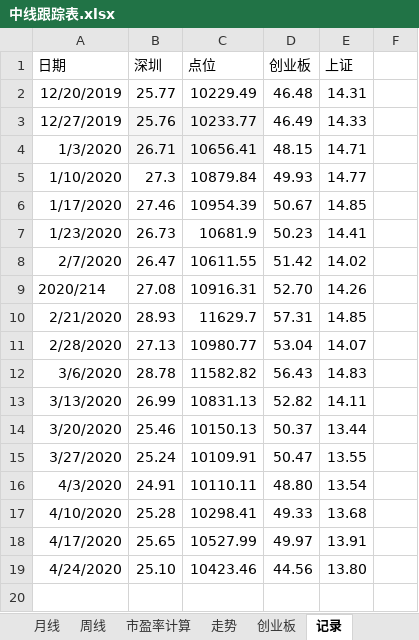
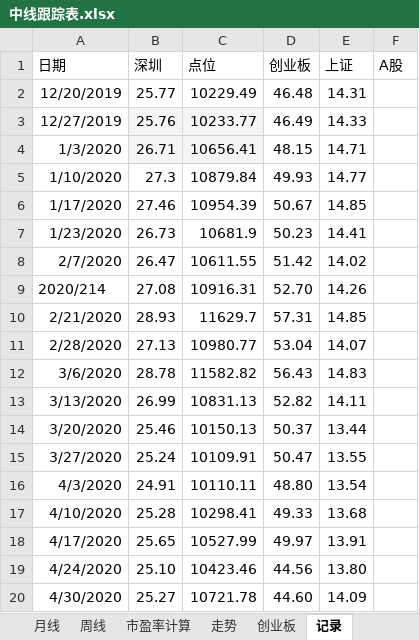
Before and after one commit to webIcome/k-line, an Excel workbook: 中线跟踪表.xlsx, sheet 记录, drawn as a sheet; values as stored, in another font and other column widths than the file's, no borders; the diff names each change by its address in the sheet, - before the commit and + after, or states it on an @@ line.

```diff
--- a/中线跟踪表.xlsx (sheet 记录)
+++ b/中线跟踪表.xlsx (sheet 记录)
-F1: (empty)
+F1: A股
+row 20: 4/30/2020 | 25.27 | 10721.78 | 44.60 | 14.09
```
Also changed, not shown: sheet 走势, sheet 创业板, charts or pictures.
